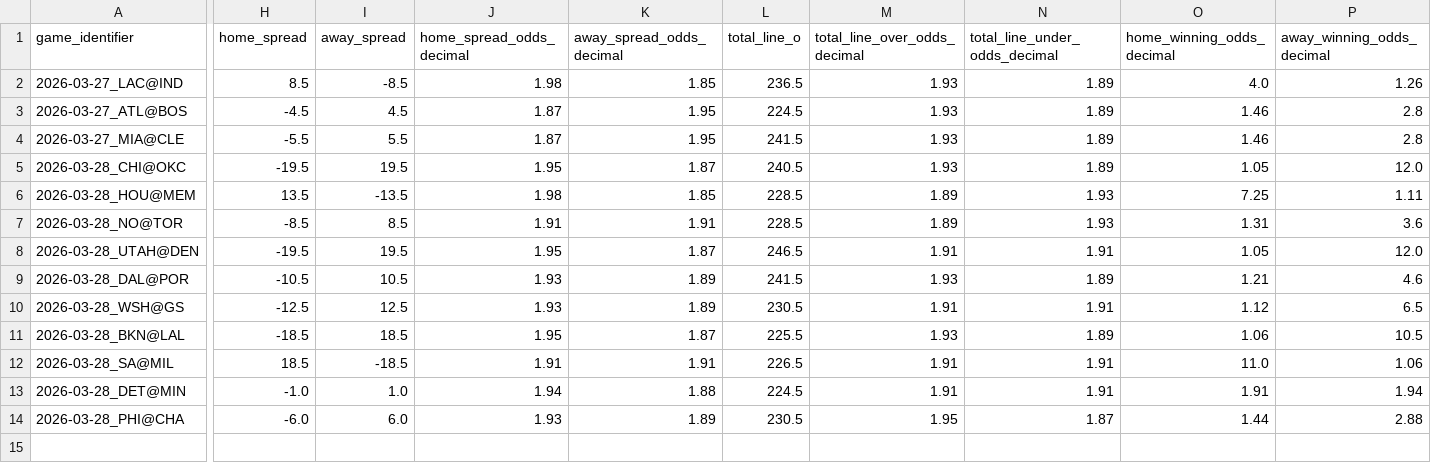
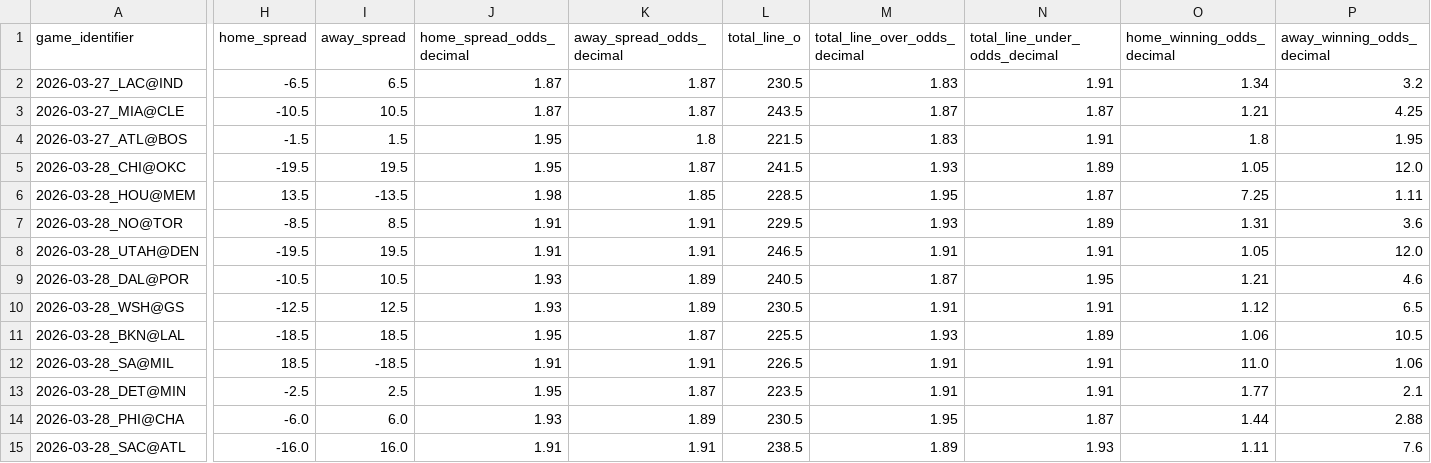
Before and after one commit to iampreetdave-work/basketball-NBA, a CSV file: upcoming_nba_draftkings_odds.csv, drawn as a sheet; only a part is shown, gaps mark what is left out; removed rows and columns are numbered as before the commit, all else as after; rows hold the shown columns only; the diff covers the shown part only; the diff names each change by its address in the sheet, - before the commit and + after, or states it on an @@ line.

```diff
--- a/upcoming_nba_draftkings_odds.csv
+++ b/upcoming_nba_draftkings_odds.csv
-H2 (home_spread): 8.5
+H2 (home_spread): -6.5
-I2 (away_spread): -8.5
+I2 (away_spread): 6.5
-J2 (home_spread_odds_decimal): 1.98
+J2 (home_spread_odds_decimal): 1.87
-K2 (away_spread_odds_decimal): 1.85
+K2 (away_spread_odds_decimal): 1.87
-L2 (total_line_o): 236.5
+L2 (total_line_o): 230.5
-M2 (total_line_over_odds_decimal): 1.93
+M2 (total_line_over_odds_decimal): 1.83
-N2 (total_line_under_odds_decimal): 1.89
+N2 (total_line_under_odds_decimal): 1.91
-O2 (home_winning_odds_decimal): 4.0
+O2 (home_winning_odds_decimal): 1.34
-P2 (away_winning_odds_decimal): 1.26
+P2 (away_winning_odds_decimal): 3.2
-row 3: 2026-03-27_ATL@BOS | -4.5 | 4.5 | 1.87 | 1.95 | 224.5 | 1.93 | 1.89 | 1.46 | 2.8
-H3 (home_spread): -5.5
+H3 (home_spread): -10.5
-I3 (away_spread): 5.5
+I3 (away_spread): 10.5
-K3 (away_spread_odds_decimal): 1.95
+K3 (away_spread_odds_decimal): 1.87
-L3 (total_line_o): 241.5
+L3 (total_line_o): 243.5
-M3 (total_line_over_odds_decimal): 1.93
+M3 (total_line_over_odds_decimal): 1.87
-N3 (total_line_under_odds_decimal): 1.89
+N3 (total_line_under_odds_decimal): 1.87
-O3 (home_winning_odds_decimal): 1.46
+O3 (home_winning_odds_decimal): 1.21
-P3 (away_winning_odds_decimal): 2.8
+P3 (away_winning_odds_decimal): 4.25
+row 4: 2026-03-27_ATL@BOS | -1.5 | 1.5 | 1.95 | 1.8 | 221.5 | 1.83 | 1.91 | 1.8 | 1.95
-L5 (total_line_o): 240.5
+L5 (total_line_o): 241.5
-M6 (total_line_over_odds_decimal): 1.89
+M6 (total_line_over_odds_decimal): 1.95
-N6 (total_line_under_odds_decimal): 1.93
+N6 (total_line_under_odds_decimal): 1.87
-L7 (total_line_o): 228.5
+L7 (total_line_o): 229.5
-M7 (total_line_over_odds_decimal): 1.89
+M7 (total_line_over_odds_decimal): 1.93
-N7 (total_line_under_odds_decimal): 1.93
+N7 (total_line_under_odds_decimal): 1.89
-J8 (home_spread_odds_decimal): 1.95
+J8 (home_spread_odds_decimal): 1.91
-K8 (away_spread_odds_decimal): 1.87
+K8 (away_spread_odds_decimal): 1.91
-L9 (total_line_o): 241.5
+L9 (total_line_o): 240.5
-M9 (total_line_over_odds_decimal): 1.93
+M9 (total_line_over_odds_decimal): 1.87
-N9 (total_line_under_odds_decimal): 1.89
+N9 (total_line_under_odds_decimal): 1.95
-H13 (home_spread): -1.0
+H13 (home_spread): -2.5
-I13 (away_spread): 1.0
+I13 (away_spread): 2.5
-J13 (home_spread_odds_decimal): 1.94
+J13 (home_spread_odds_decimal): 1.95
-K13 (away_spread_odds_decimal): 1.88
+K13 (away_spread_odds_decimal): 1.87
-L13 (total_line_o): 224.5
+L13 (total_line_o): 223.5
-O13 (home_winning_odds_decimal): 1.91
+O13 (home_winning_odds_decimal): 1.77
-P13 (away_winning_odds_decimal): 1.94
+P13 (away_winning_odds_decimal): 2.1
+row 15: 2026-03-28_SAC@ATL | -16.0 | 16.0 | 1.91 | 1.91 | 238.5 | 1.89 | 1.93 | 1.11 | 7.6
```
Also changed, not shown: 2 edited cells elsewhere in this file, Future.csv, NBA_PREDICTIONS_ML.csv.
